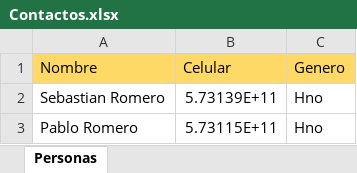
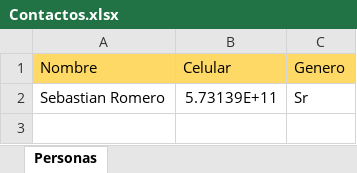
Before and after one commit to crearbots/WhatsApp-Mensajes-Personalizados, an Excel workbook: Contactos.xlsx, sheet Personas, drawn as a sheet; values as stored, in another font and other column widths than the file's, no borders; the diff names each change by its address in the sheet, - before the commit and + after, or states it on an @@ line.

```diff
--- a/Contactos.xlsx (sheet Personas)
+++ b/Contactos.xlsx (sheet Personas)
-C2 (Genero): Hno
+C2 (Genero): Sr
-row 3: Pablo Romero | 5.73115E+11 | Hno
```
Also changed, not shown: 3 other files.
